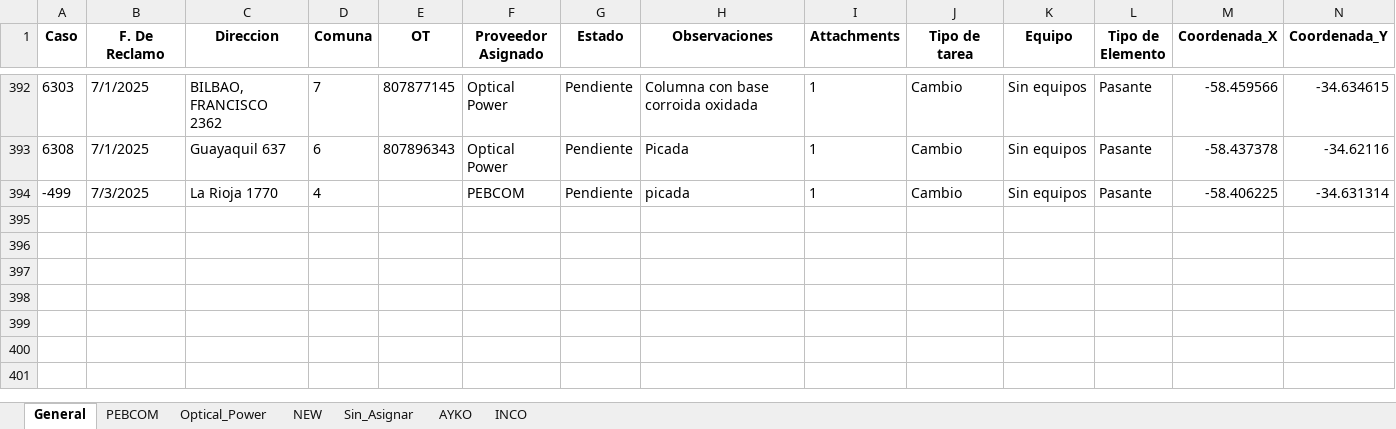
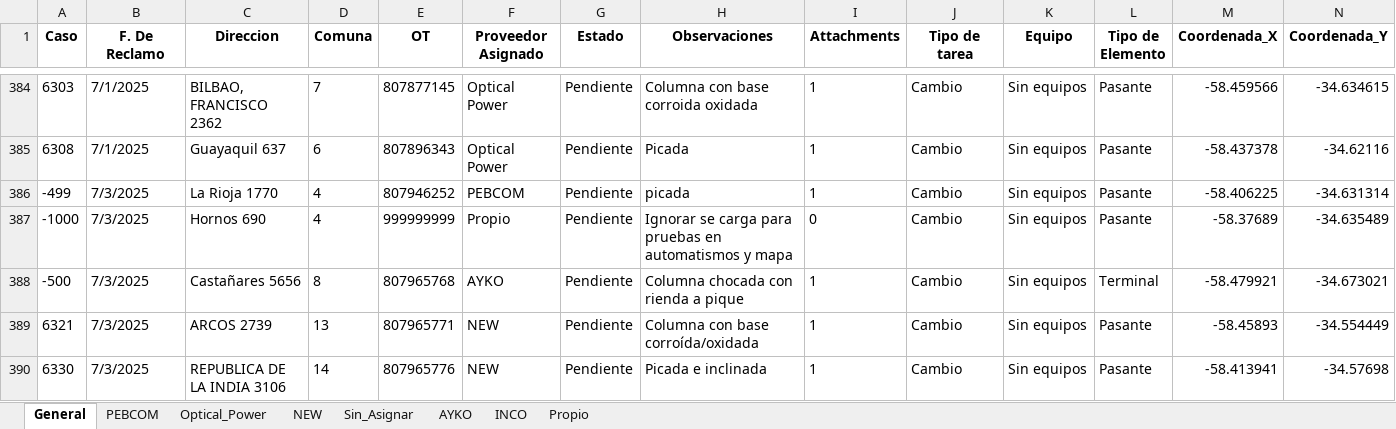
Before and after one commit to riv1matias/mi-repositorio, an Excel workbook: mapa_interactivo.xlsx, sheet General, drawn as a sheet; only a part is shown, gaps mark what is left out; values as stored, in another font and other column widths than the file's, no borders; addresses are those after the commit; rows hold the shown columns only; the diff covers the shown part only; the diff names each change by its address in the sheet, - before the commit and + after, or states it on an @@ line.

```diff
--- a/mapa_interactivo.xlsx (sheet General)
+++ b/mapa_interactivo.xlsx (sheet General)
+sheet tab: Propio
-E386 (OT): (empty)
+E386 (OT): 807946252
+row 387: -1000 | 7/3/2025 | Hornos 690 | 4 | 999999999 | Propio | Pendiente | Ignorar se carga para pruebas en automatismos y mapa | 0 | Cambio | Sin equipos | Pasante | -58.37689 | -34.635489
+row 388: -500 | 7/3/2025 | Castañares 5656 | 8 | 807965768 | AYKO | Pendiente | Columna chocada con rienda a pique | 1 | Cambio | Sin equipos | Terminal | -58.479921 | -34.673021
+row 389: 6321 | 7/3/2025 | ARCOS 2739 | 13 | 807965771 | NEW | Pendiente | Columna con base corroída/oxidada | 1 | Cambio | Sin equipos | Pasante | -58.45893 | -34.554449
+row 390: 6330 | 7/3/2025 | REPUBLICA DE LA INDIA 3106 | 14 | 807965776 | NEW | Pendiente | Picada e inclinada | 1 | Cambio | Sin equipos | Pasante | -58.413941 | -34.57698
```
Also changed, not shown: 4 added rows, 8 removed rows and 5 edited cells elsewhere in this sheet, sheet PEBCOM, sheet NEW, sheet Sin_Asignar, sheet AYKO, 1 other file.
